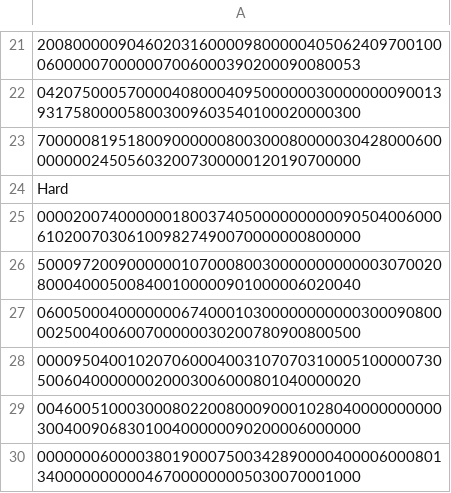
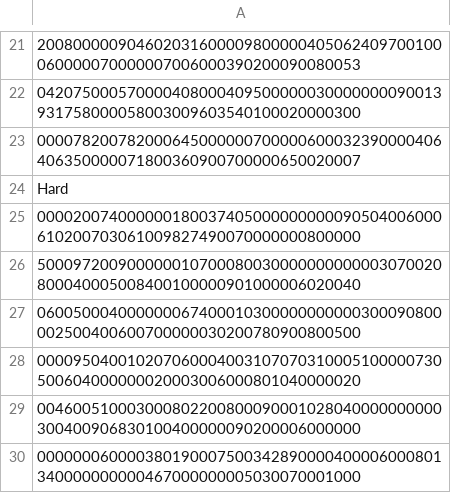
Before and after one commit to SkandarEverest/SK5002-RBL-Project, a CSV file: Program/sudoku_hybrid_alg/sudoku_db_50.csv, drawn as a sheet; only a part is shown, gaps mark what is left out; the diff names each change by its address in the sheet, - before the commit and + after, or states it on an @@ line.

```diff
--- a/Program/sudoku_hybrid_alg/sudoku_db_50.csv
+++ b/Program/sudoku_hybrid_alg/sudoku_db_50.csv
-A23: 700000819518009000000800300080000030428000600000000245056032007300000120190700000
+A23: 000078200782000645000000700000600032390000406406350000071800360900700000650020007
```
Also changed, not shown: Program/sudoku_hybrid_alg/backtracking.csv, Program/sudoku_hybrid_alg/hybrid.csv, 10 other files.
